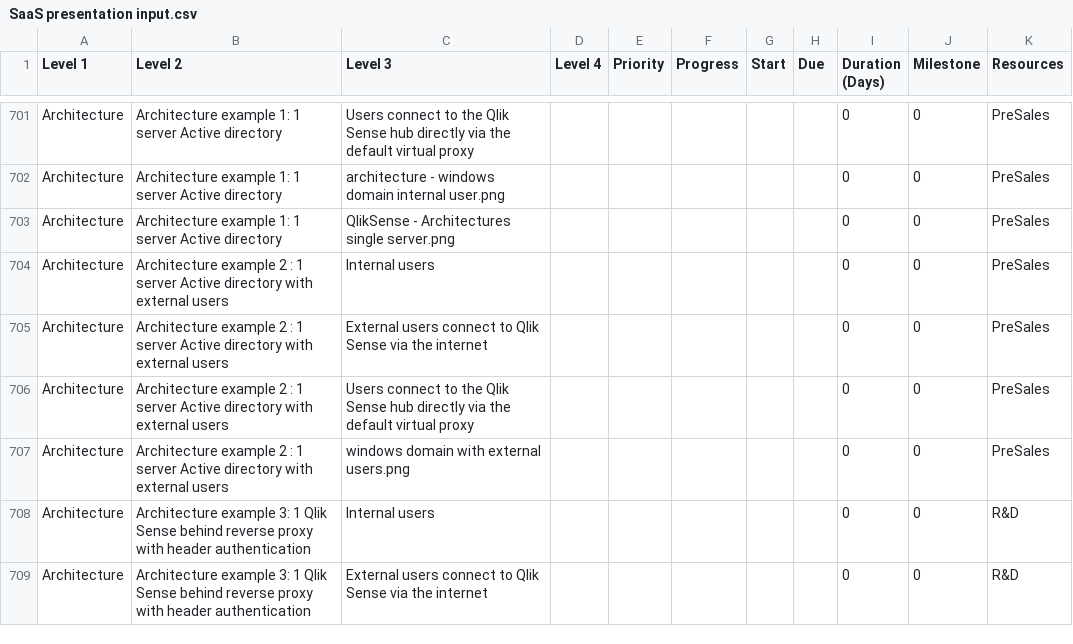
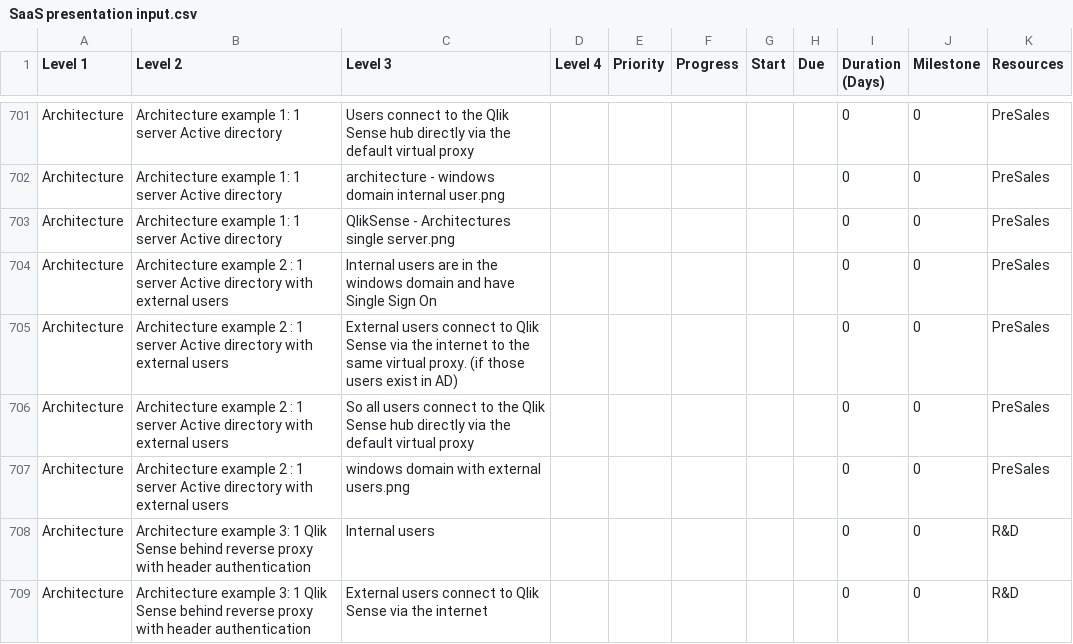
Before and after one commit to QHose/QRSMeteor, a CSV file: Sense Demo materials/SaaS presentation input.csv, drawn as a sheet; only a part is shown, gaps mark what is left out; the diff covers the shown part only; the diff names each change by its address in the sheet, - before the commit and + after, or states it on an @@ line.

```diff
--- a/Sense Demo materials/SaaS presentation input.csv
+++ b/Sense Demo materials/SaaS presentation input.csv
-C704 (Level 3): Internal users
+C704 (Level 3): Internal users are in the windows domain and have Single Sign On
-C705 (Level 3): …the internet
+C705 (Level 3): …the internet to the same virtual proxy. (if those users exist in AD)
-C706 (Level 3): Users connect to…
+C706 (Level 3): So all users connect to…
```
Also changed, not shown: 50 edited cells elsewhere in this file, 4 other files.
